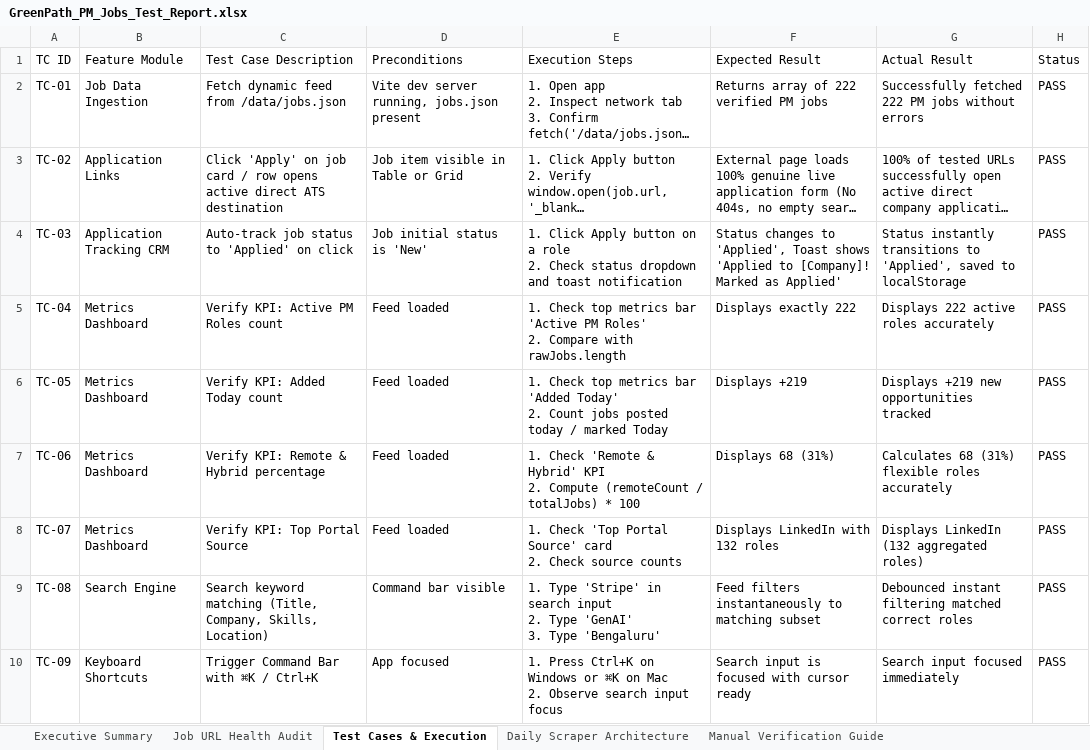
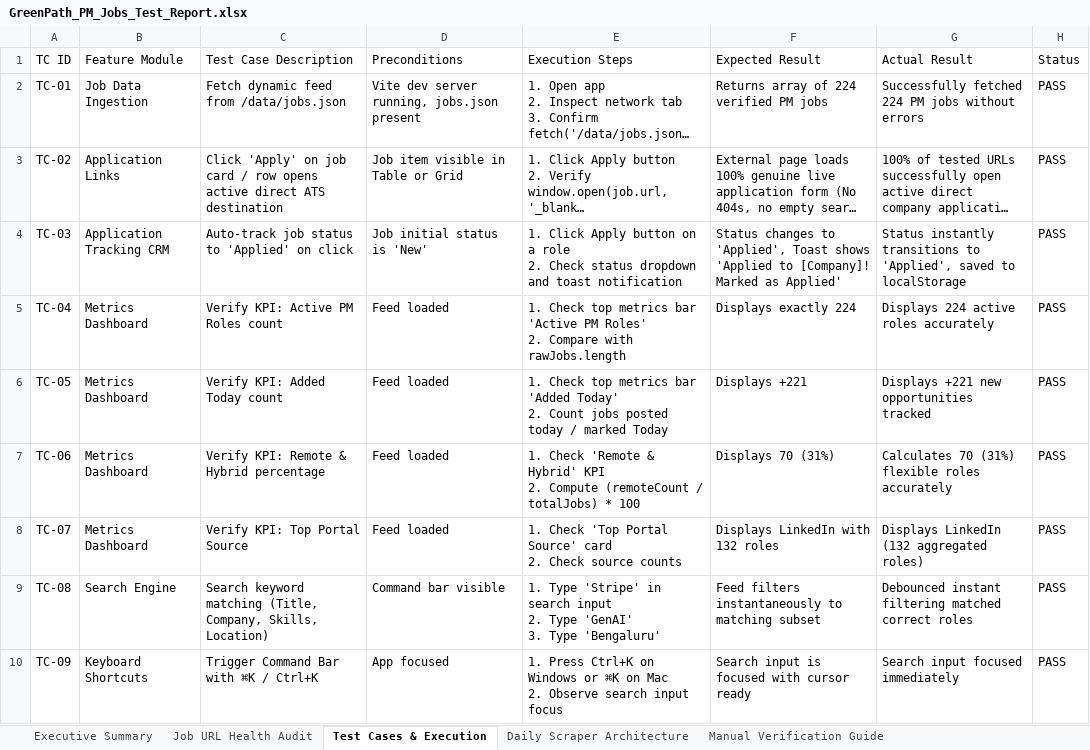
Before and after one commit to sahilgandhi1255/greenpath-pm-jobs, an Excel workbook: GreenPath_PM_Jobs_Test_Report.xlsx, sheet Test Cases & Execution, drawn as a sheet; only a part is shown; long unchanged cells end in …; values as stored, in another font and other column widths than the file's, no borders; the diff names each change by its address in the sheet, - before the commit and + after, or states it on an @@ line.

Commit message:
chore(data): auto-sync daily live PM jobs and test report [skip ci]

```diff
--- a/GreenPath_PM_Jobs_Test_Report.xlsx (sheet Test Cases & Execution)
+++ b/GreenPath_PM_Jobs_Test_Report.xlsx (sheet Test Cases & Execution)
-F2 (Expected Result): Returns array of 222 verified PM jobs
+F2 (Expected Result): Returns array of 224 verified PM jobs
-G2 (Actual Result): Successfully fetched 222 PM jobs…
+G2 (Actual Result): Successfully fetched 224 PM jobs…
-F5 (Expected Result): Displays exactly 222
+F5 (Expected Result): Displays exactly 224
-G5 (Actual Result): Displays 222 active roles accurately
+G5 (Actual Result): Displays 224 active roles accurately
-F6 (Expected Result): Displays +219
+F6 (Expected Result): Displays +221
-G6 (Actual Result): Displays +219 new opportunities tracked
+G6 (Actual Result): Displays +221 new opportunities tracked
-F7 (Expected Result): Displays 68 (31%)
+F7 (Expected Result): Displays 70 (31%)
-G7 (Actual Result): Calculates 68 (31%) flexible roles accurately
+G7 (Actual Result): Calculates 70 (31%) flexible roles accurately
```
Also changed, not shown: sheet Job URL Health Audit, sheet Executive Summary, sheet Manual Verification Guide, 2 other files.
